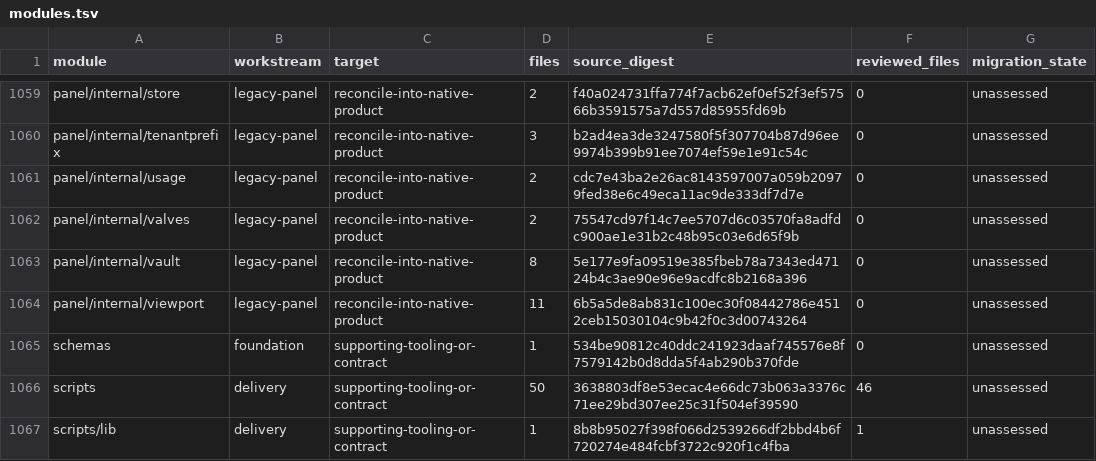
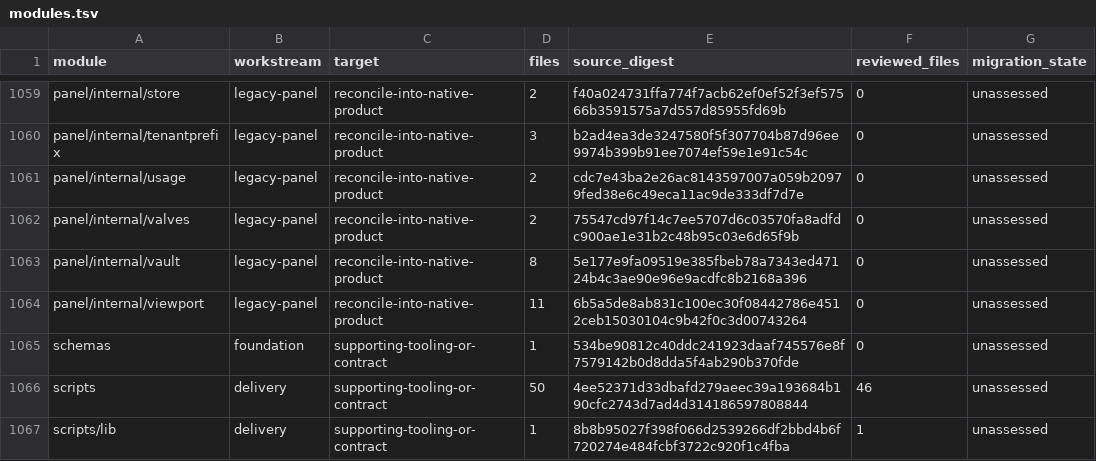
Before and after one commit to shippinAI/vaultix, a TSV file: docs/migration/generated/modules.tsv, drawn as a sheet; only a part is shown, gaps mark what is left out; the diff covers the shown part only.

```diff
--- a/docs/migration/generated/modules.tsv
+++ b/docs/migration/generated/modules.tsv
@@ -1065,3 +1065,3 @@ panel/internal/viewport	legacy-panel	reconcile-into-native-product	11	6b5a5de8ab
 schemas	foundation	supporting-tooling-or-contract	1	534be90812c40ddc241923daaf745576e8f7579142b0d8dda5f4ab290b370fde	0	unassessed
-scripts	delivery	supporting-tooling-or-contract	50	3638803df8e53ecac4e66dc73b063a3376c71ee29bd307ee25c31f504ef39590	46	unassessed
+scripts	delivery	supporting-tooling-or-contract	50	4ee52371d33dbafd279aeec39a193684b190cfc2743d7ad4d314186597808844	46	unassessed
 scripts/lib	delivery	supporting-tooling-or-contract	1	8b8b95027f398f066d2539266df2bbd4b6f720274e484fcbf3722c920f1c4fba	1	unassessed
```
Also changed, not shown: 17 edited cells elsewhere in this file, 32 other files.
